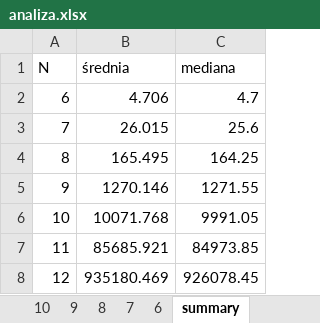
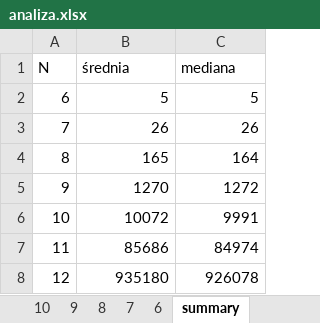
Before and after one commit to erykmika/ATSP-PEA, an Excel workbook: analiza.xlsx, sheet summary, drawn as a sheet; values as stored, in another font and other column widths than the file's, no borders; charts and pictures and table styles not drawn; the diff names each change by its address in the sheet, - before the commit and + after, or states it on an @@ line.

```diff
--- a/analiza.xlsx (sheet summary)
+++ b/analiza.xlsx (sheet summary)
-B2 (średnia): 4.706
+B2 (średnia): 5
-C2 (mediana): 4.7
+C2 (mediana): 5
-B3 (średnia): 26.015
+B3 (średnia): 26
-C3 (mediana): 25.6
+C3 (mediana): 26
-B4 (średnia): 165.495
+B4 (średnia): 165
-C4 (mediana): 164.25
+C4 (mediana): 164
-B5 (średnia): 1270.146
+B5 (średnia): 1270
-C5 (mediana): 1271.55
+C5 (mediana): 1272
-B6 (średnia): 10071.768
+B6 (średnia): 10072
-C6 (mediana): 9991.05
+C6 (mediana): 9991
-B7 (średnia): 85685.921
+B7 (średnia): 85686
-C7 (mediana): 84973.85
+C7 (mediana): 84974
-B8 (średnia): 935180.469
+B8 (średnia): 935180
-C8 (mediana): 926078.45
+C8 (mediana): 926078
```
Also changed, not shown: sheet 12, charts or pictures, 6 other files.
